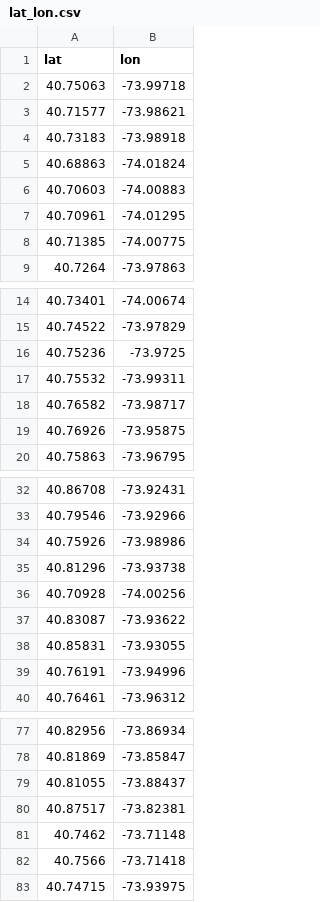
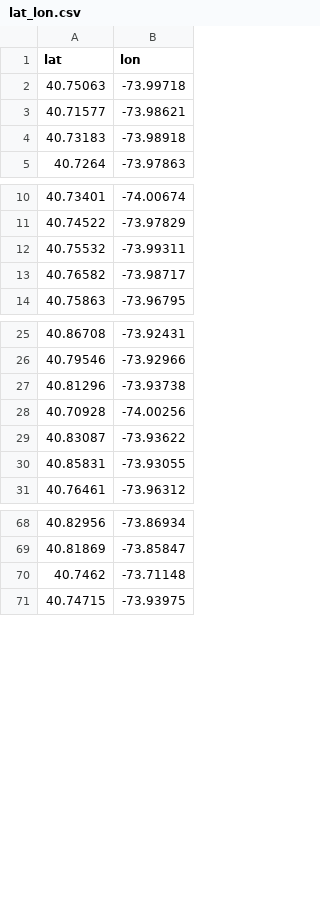
Before and after one commit to MosesStewart/uofc_prelim, a CSV file: output/derived/lat_lon.csv, drawn as a sheet; only a part is shown, gaps mark what is left out; the diff covers the shown part only; the diff names each change by its address in the sheet, - before the commit and + after, or states it on an @@ line.

```diff
--- a/output/derived/lat_lon.csv
+++ b/output/derived/lat_lon.csv
-row 5: 40.68863 | -74.01824
-row 6: 40.70603 | -74.00883
-row 7: 40.70961 | -74.01295
-row 8: 40.71385 | -74.00775
-row 16: 40.75236 | -73.9725
-row 19: 40.76926 | -73.95875
-row 34: 40.75926 | -73.98986
-row 39: 40.76191 | -73.94996
-row 79: 40.81055 | -73.88437
-row 80: 40.87517 | -73.82381
-row 82: 40.7566 | -73.71418
```
Also changed, not shown: 4 removed rows elsewhere in this file, output/derived/dependent_vars.csv, output/derived/first_specification.csv, 5 other files.
